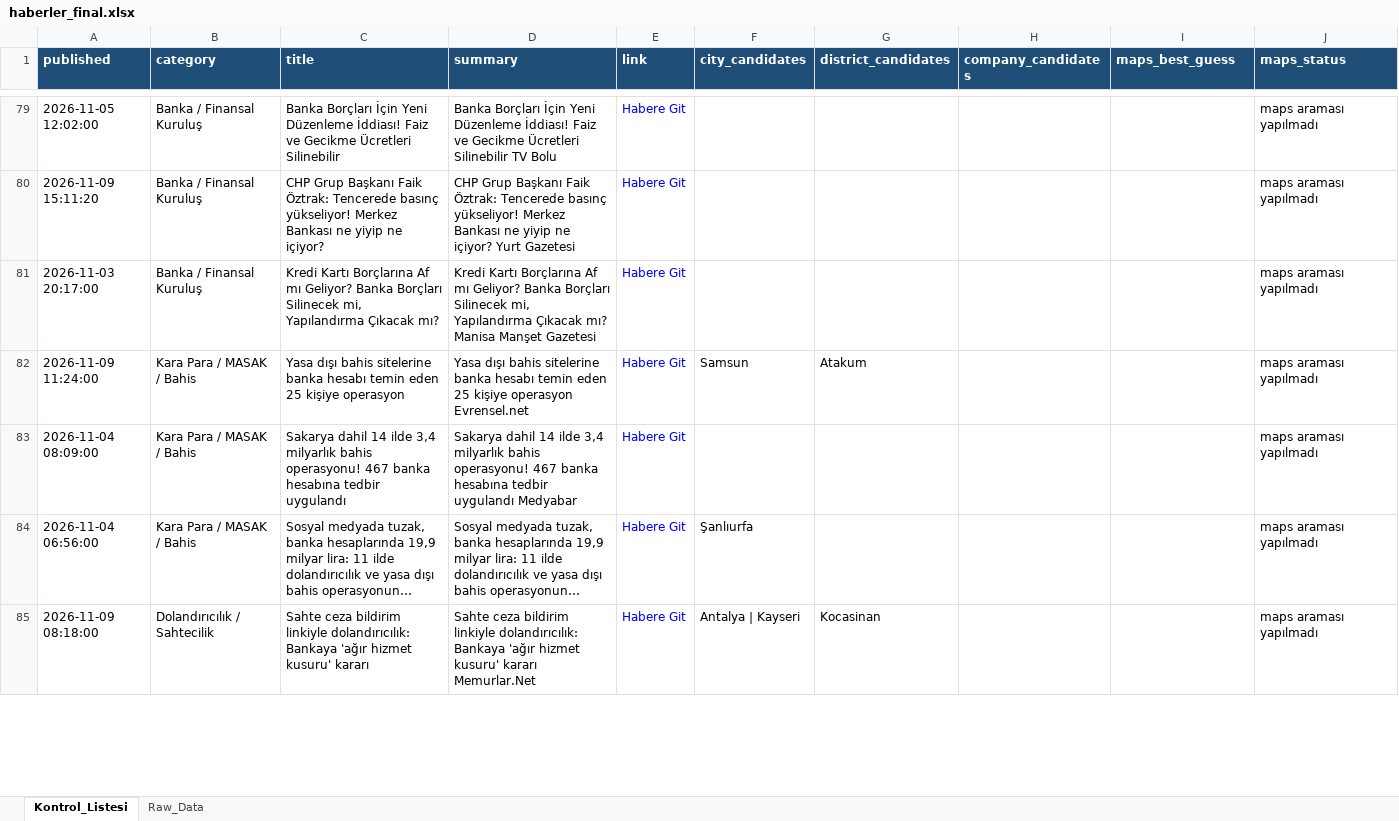
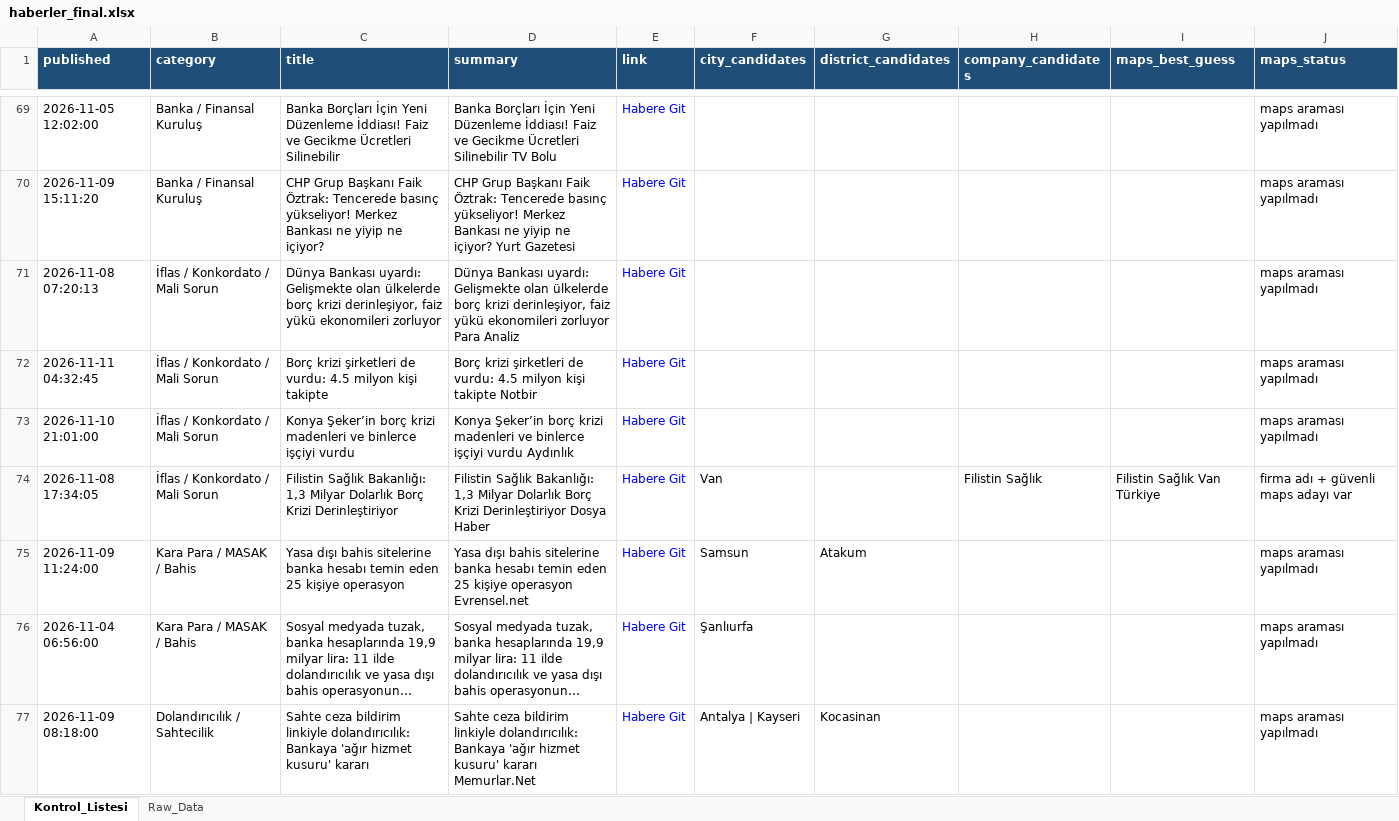
Before and after one commit to MuhammedMustafaSungur/haber-risk-monitor, an Excel workbook: data/haberler_final.xlsx, sheet Kontrol_Listesi, drawn as a sheet; only a part is shown, gaps mark what is left out; long unchanged cells end in …; values as stored, in another font and other column widths than the file's, no borders; removed rows and columns are numbered as before the commit, all else as after; the diff covers the shown part only; the diff names each change by its address in the sheet, - before the commit and + after, or states it on an @@ line.

```diff
--- a/data/haberler_final.xlsx (sheet Kontrol_Listesi)
+++ b/data/haberler_final.xlsx (sheet Kontrol_Listesi)
-A71 (published): 2026-11-03 20:17:00
+A71 (published): 2026-11-08 07:20:13
-B71 (category): Banka / Finansal Kuruluş
+B71 (category): İflas / Konkordato / Mali Sorun
-C71 (title): Kredi Kartı Borçlarına Af mı Geliyor? Banka Borçları Silinecek mi, Yapılandırma Çıkacak mı?
+C71 (title): Dünya Bankası uyardı: Gelişmekte olan ülkelerde borç krizi derinleşiyor, faiz yükü ekonomileri zorluyor
-D71 (summary): Kredi Kartı Borçlarına Af mı Geliyor? Banka Borçları Silinecek mi, Yapılandırma Çıkacak mı? Manisa Manşet Gazetesi
+D71 (summary): Dünya Bankası uyardı: Gelişmekte olan ülkelerde borç krizi derinleşiyor, faiz yükü ekonomileri zorluyor Para Analiz
+row 72: 2026-11-11 04:32:45 | İflas / Konkordato / Mali Sorun | Borç krizi şirketleri de vurdu: 4.5 milyon kişi takipte | Borç krizi şirketleri de vurdu: 4.5 milyon kişi takipte Notbir | Habere Git |  |  |  |  | maps araması yapılmadı
+row 73: 2026-11-10 21:01:00 | İflas / Konkordato / Mali Sorun | Konya Şeker’in borç krizi madenleri ve binlerce işçiyi vurdu | Konya Şeker’in borç krizi madenleri ve binlerce işçiyi vurdu Aydınlık | Habere Git |  |  |  |  | maps araması yapılmadı
@@ row 77 moved to row 74: 2026-11-08 17:34:05 @@
-row 83: 2026-11-04 08:09:00 | Kara Para / MASAK / Bahis | Sakarya dahil 14 ilde 3,4 milyarlık bahis operasyonu! 467 banka hesabına tedbir uygulandı | Sakarya dahil 14 ilde 3,4 milyarlık bahis operasyonu! 467 banka hesabına tedbir uygulandı Medyabar | Habere Git |  |  |  |  | maps araması yapılmadı
```
Also changed, not shown: 57 added rows, 66 removed rows, 20 moved rows and 90 edited cells elsewhere in this sheet, sheet Raw_Data, 1 other file.
